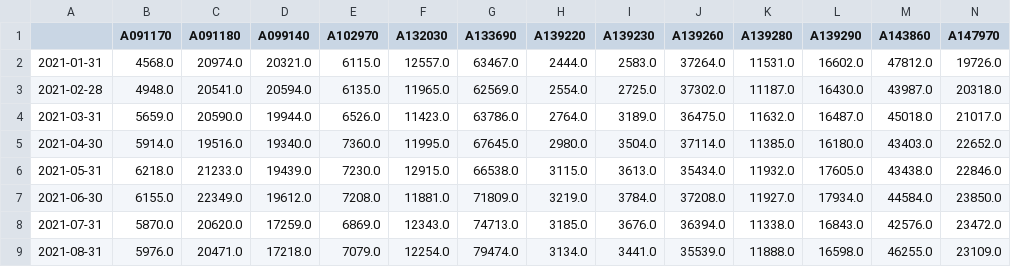
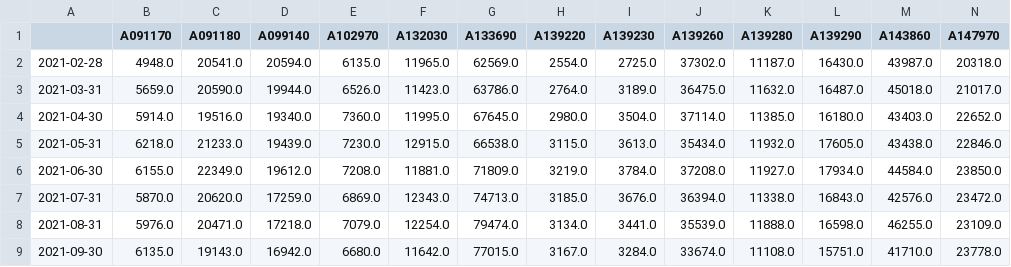
Before and after one commit to pinedance/quant-data-open, a TSV file: output/KR/stocks/price/M/raw-eom.tsv, drawn as a sheet; only a part is shown; the shorter side is filled out with more unchanged rows; rows hold the shown columns only; the diff names each change by its address in the sheet, - before the commit and + after, or states it on an @@ line.

```diff
--- a/output/KR/stocks/price/M/raw-eom.tsv
+++ b/output/KR/stocks/price/M/raw-eom.tsv
-row 2: 2021-01-31 | 4568.0 | 20974.0 | 20321.0 | 6115.0 | 12557.0 | 63467.0 | 2444.0 | 2583.0 | 37264.0 | 11531.0 | 16602.0 | 47812.0 | 19726.0
```
Also changed, not shown: output/KR/stocks/price/D/raw.tsv, output/KR/stocks/price/M/ema3-eom.tsv, 16 other files.
